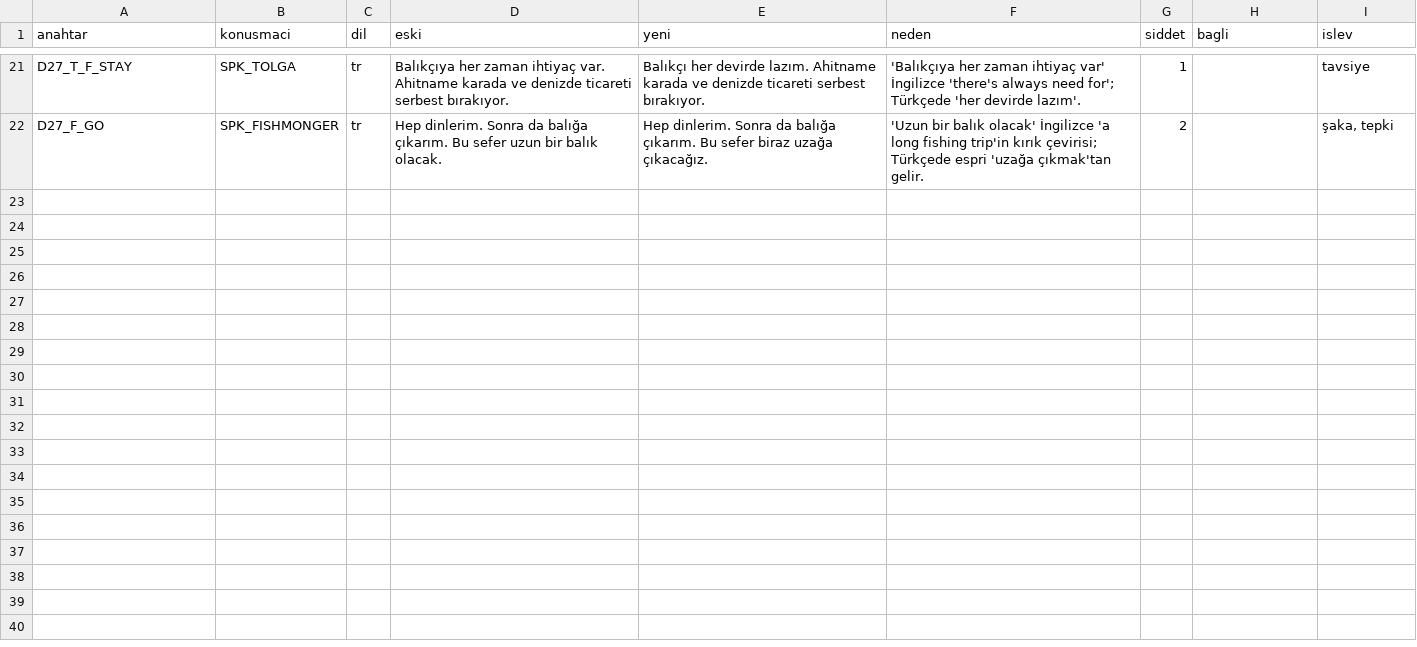
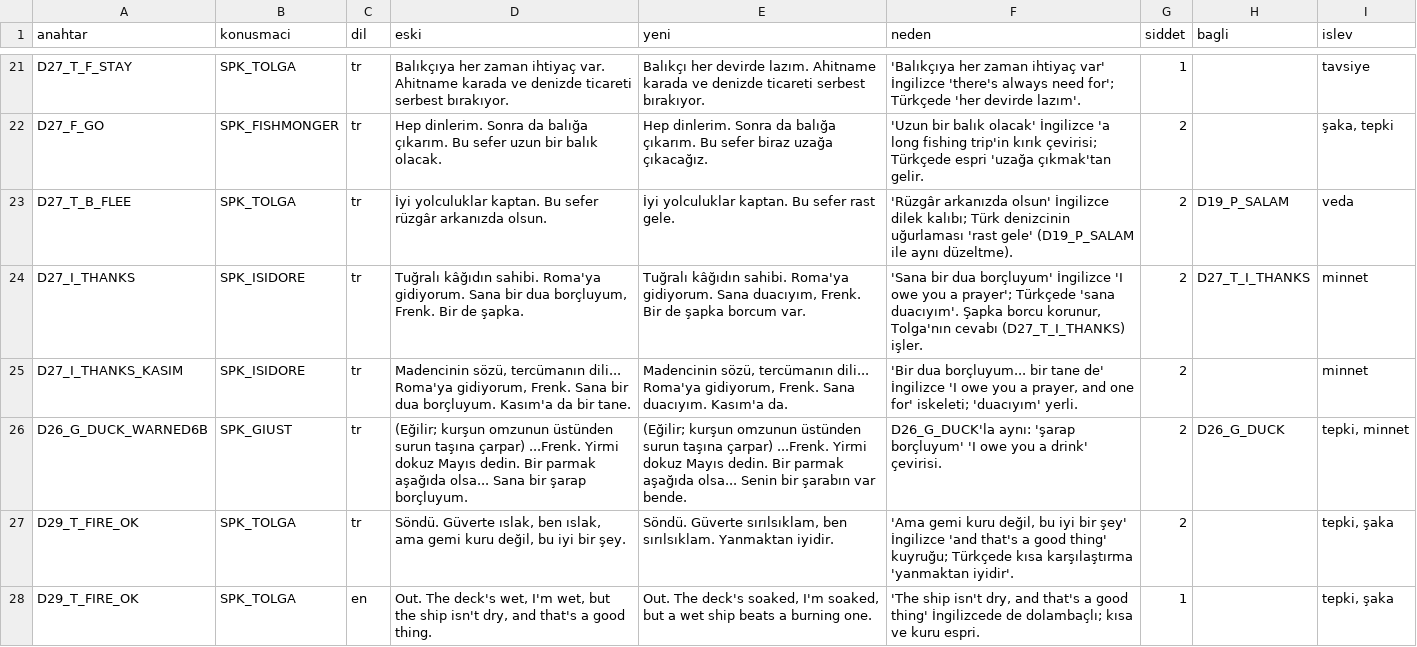
Before and after one commit to TradersEntertainment/nothistorygame, a CSV file: docs/_ceviri/dilim_5.csv, drawn as a sheet; only a part is shown, gaps mark what is left out; the diff covers the shown part only.

```diff
--- a/docs/_ceviri/dilim_5.csv
+++ b/docs/_ceviri/dilim_5.csv
@@ -22 +22,7 @@
 "D27_F_GO","SPK_FISHMONGER","tr","Hep dinlerim. Sonra da balığa çıkarım. Bu sefer uzun bir balık olacak.","Hep dinlerim. Sonra da balığa çıkarım. Bu sefer biraz uzağa çıkacağız.","'Uzun bir balık olacak' İngilizce 'a long fishing trip'in kırık çevirisi; Türkçede espri 'uzağa çıkmak'tan gelir.","2","","şaka, tepki"
+"D27_T_B_FLEE","SPK_TOLGA","tr","İyi yolculuklar kaptan. Bu sefer rüzgâr arkanızda olsun.","İyi yolculuklar kaptan. Bu sefer rast gele.","'Rüzgâr arkanızda olsun' İngilizce dilek kalıbı; Türk denizcinin uğurlaması 'rast gele' (D19_P_SALAM ile aynı düzeltme).","2","D19_P_SALAM","veda"
+"D27_I_THANKS","SPK_ISIDORE","tr","Tuğralı kâğıdın sahibi. Roma'ya gidiyorum. Sana bir dua borçluyum, Frenk. Bir de şapka.","Tuğralı kâğıdın sahibi. Roma'ya gidiyorum. Sana duacıyım, Frenk. Bir de şapka borcum var.","'Sana bir dua borçluyum' İngilizce 'I owe you a prayer'; Türkçede 'sana duacıyım'. Şapka borcu korunur, Tolga'nın cevabı (D27_T_I_THANKS) işler.","2","D27_T_I_THANKS","minnet"
+"D27_I_THANKS_KASIM","SPK_ISIDORE","tr","Madencinin sözü, tercümanın dili... Roma'ya gidiyorum, Frenk. Sana bir dua borçluyum. Kasım'a da bir tane.","Madencinin sözü, tercümanın dili... Roma'ya gidiyorum, Frenk. Sana duacıyım. Kasım'a da.","'Bir dua borçluyum... bir tane de' İngilizce 'I owe you a prayer, and one for' iskeleti; 'duacıyım' yerli.","2","","minnet"
+"D26_G_DUCK_WARNED6B","SPK_GIUST","tr","(Eğilir; kurşun omzunun üstünden surun taşına çarpar) ...Frenk. Yirmi dokuz Mayıs dedin. Bir parmak aşağıda olsa... Sana bir şarap borçluyum.","(Eğilir; kurşun omzunun üstünden surun taşına çarpar) ...Frenk. Yirmi dokuz Mayıs dedin. Bir parmak aşağıda olsa... Senin bir şarabın var bende.","D26_G_DUCK'la aynı: 'şarap borçluyum' 'I owe you a drink' çevirisi.","2","D26_G_DUCK","tepki, minnet"
+"D29_T_FIRE_OK","SPK_TOLGA","tr","Söndü. Güverte ıslak, ben ıslak, ama gemi kuru değil, bu iyi bir şey.","Söndü. Güverte sırılsıklam, ben sırılsıklam. Yanmaktan iyidir.","'Ama gemi kuru değil, bu iyi bir şey' İngilizce 'and that's a good thing' kuyruğu; Türkçede kısa karşılaştırma 'yanmaktan iyidir'.","2","","tepki, şaka"
+"D29_T_FIRE_OK","SPK_TOLGA","en","Out. The deck's wet, I'm wet, but the ship isn't dry, and that's a good thing.","Out. The deck's soaked, I'm soaked, but a wet ship beats a burning one.","'The ship isn't dry, and that's a good thing' İngilizcede de dolambaçlı; kısa ve kuru espri.","1","","tepki, şaka"
```
Also changed, not shown: 6 added rows elsewhere in this file, 1 other file.
